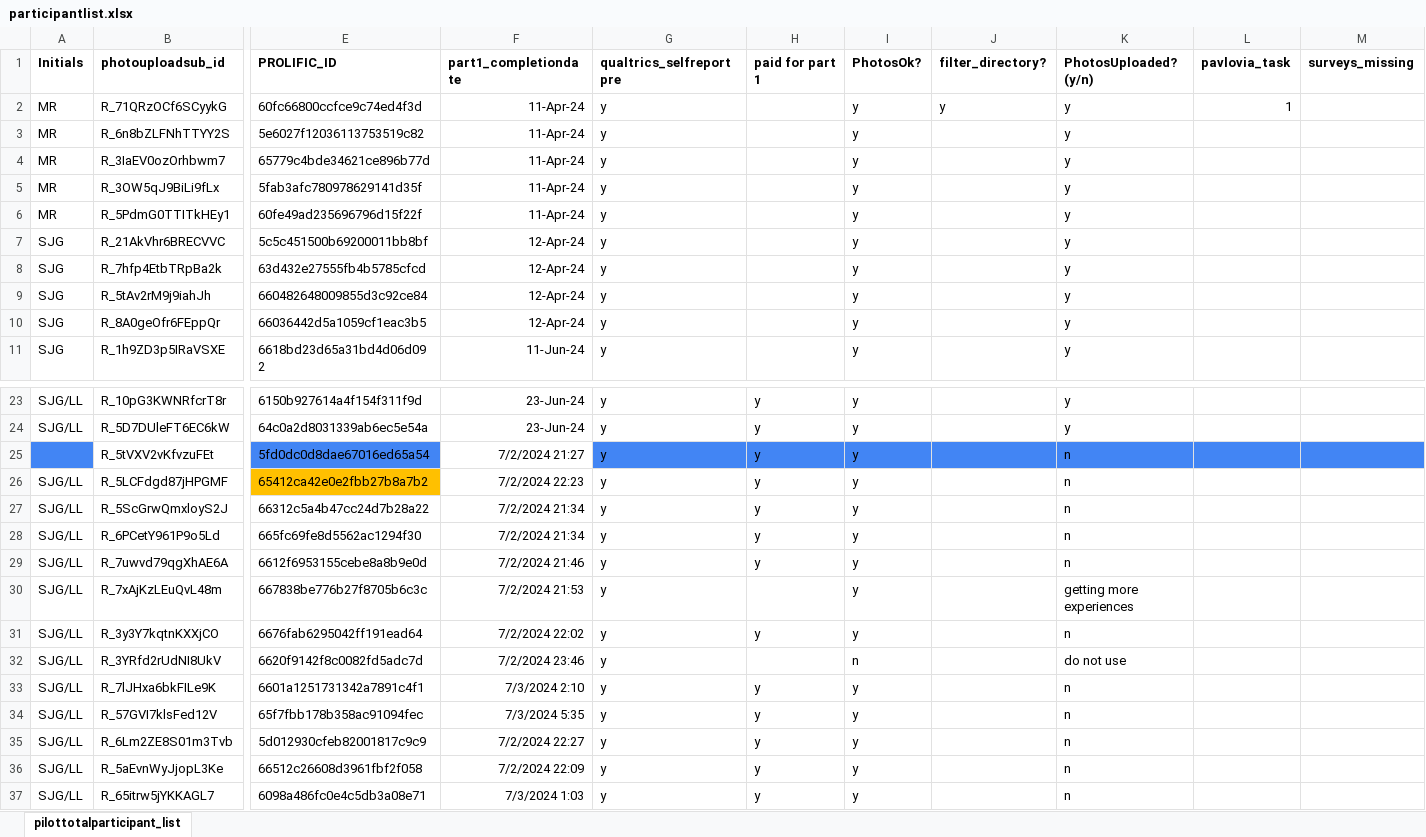
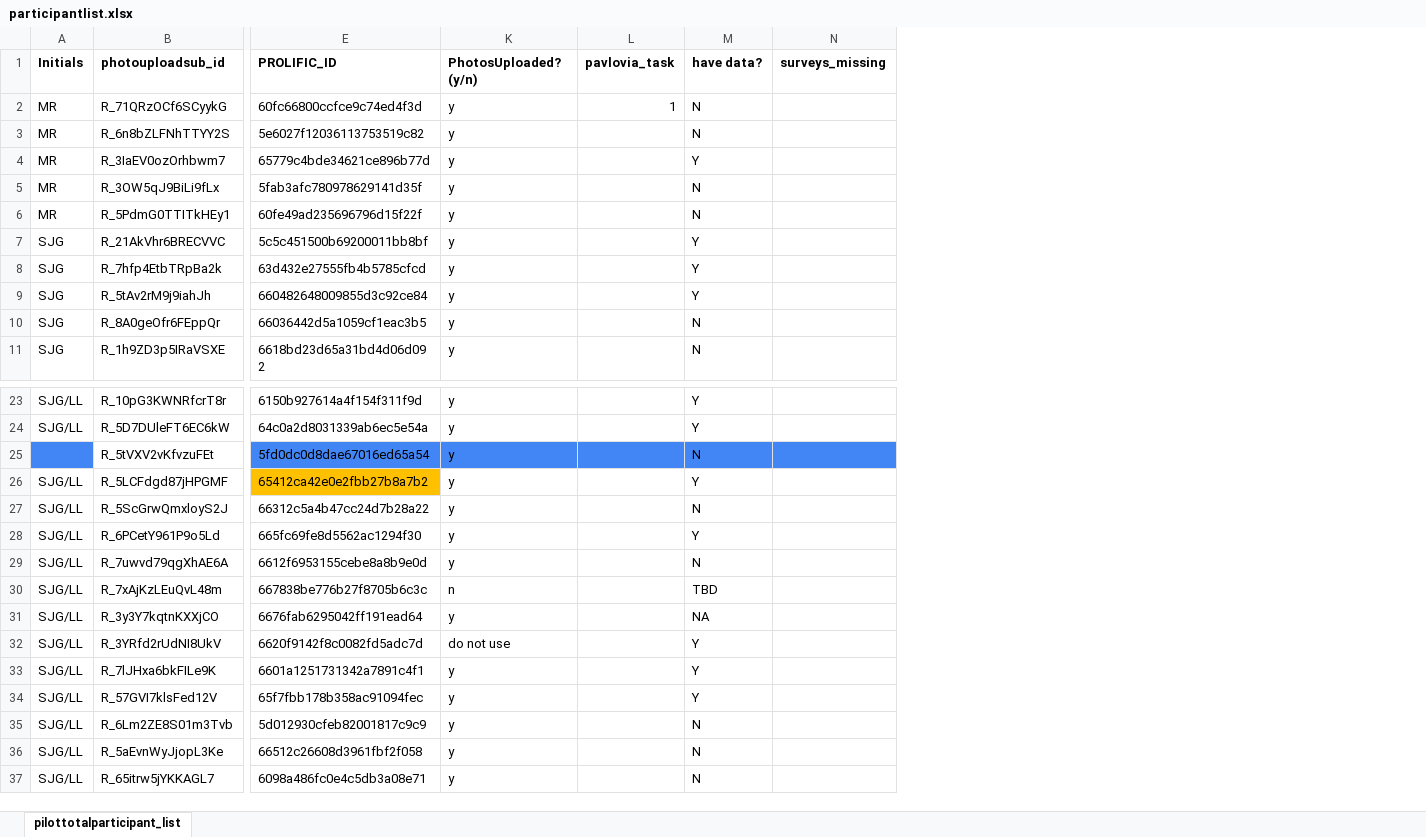
Before and after one commit to fareri-lab/WTP_Rejection_Choice_Pub, an Excel workbook: participantlist.xlsx, sheet pilottotalparticipant_list, drawn as a sheet; only a part is shown, gaps mark what is left out; values as stored, in another font and other column widths than the file's, no borders; removed rows and columns are numbered as before the commit, all else as after; the diff names each change by its address in the sheet, - before the commit and + after, or states it on an @@ line.

Commit message:
updated participant list with people with data, generated csvs for 667838be776b27f8705b6c3c (JD)

```diff
--- a/participantlist.xlsx (sheet pilottotalparticipant_list)
+++ b/participantlist.xlsx (sheet pilottotalparticipant_list)
@@ column F (part1_completiondate) hidden, rows 2-11: 11-Apr-24 | 11-Apr-24 | 11-Apr-24 | 11-Apr-24 | 11-Apr-24 | 12-Apr-24 | 12-Apr-24 | 12-Apr-24 | 12-Apr-24 | 11-Jun-24; rows 23-37: 23-Jun-24 | 23-Jun-24 | 7/2/2024 21:27 | 7/2/2024 22:23 | 7/2/2024 21:34 | 7/2/2024 21:34 | 7/2/2024 21:46 | 7/2/2024 21:53 | 7/2/2024 22:02 | 7/2/2024 23:46 | 7/3/2024 2:10 | 7/3/2024 5:35 | 7/2/2024 22:27 | 7/2/2024 22:09 | 7/3/2024 1:03 @@
@@ column G (qualtrics_selfreportpre) hidden, rows 2-11: all y; rows 23-37: all y @@
@@ column H (paid for part 1) hidden, rows 23-37: y | y | y | y | y | y | y |  | y |  | y | y | y | y | y @@
@@ column I (PhotosOk?) hidden, rows 2-11: all y; rows 23-37: y | y | y | y | y | y | y | y | y | n | y | y | y | y | y @@
@@ column J (filter_directory?) hidden, row 2: y @@
+column M (have data?), rows 2-11: N | N | Y | N | N | Y | Y | Y | N | N; rows 23-37: Y | Y | N | Y | N | Y | N | TBD | NA | Y | Y | Y | N | N | N
-K25:K29 (PhotosUploaded? (y/n)): n
+K25:K29 (PhotosUploaded? (y/n)): y
-K30 (PhotosUploaded? (y/n)): getting more experiences
+K30 (PhotosUploaded? (y/n)): n
-K31 (PhotosUploaded? (y/n)): n
+K31 (PhotosUploaded? (y/n)): y
-K33:K37 (PhotosUploaded? (y/n)): n
+K33:K37 (PhotosUploaded? (y/n)): y
```
Also changed, not shown: formulas that keep their value, 3 other files.
